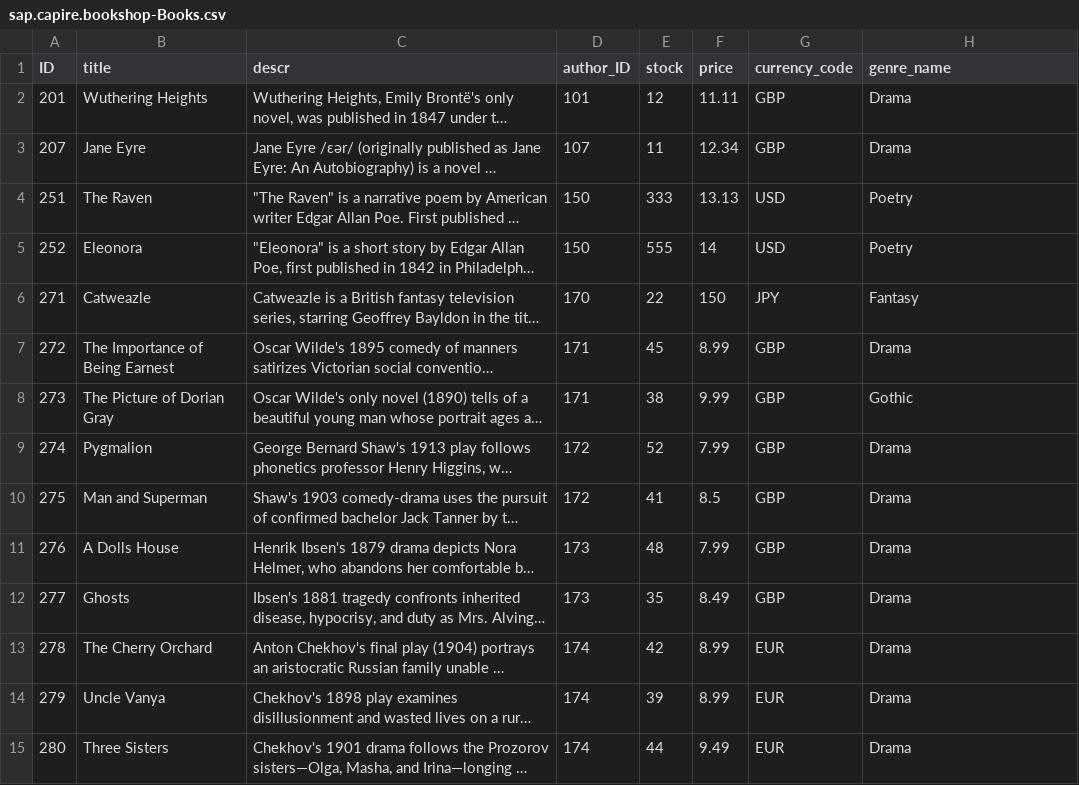
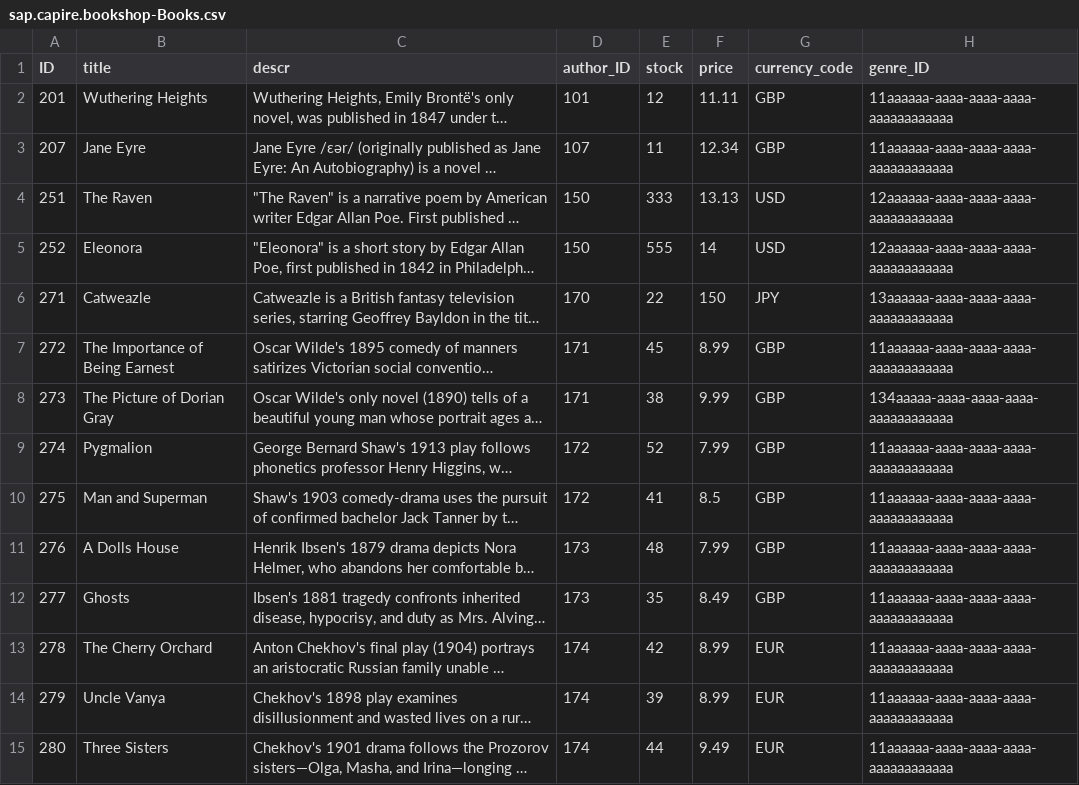
Before and after one commit to capire/bookshop, a CSV file: db/data/sap.capire.bookshop-Books.csv, drawn as a sheet; only a part is shown; long unchanged cells end in …; the diff covers the shown part only; the diff names each change by its address in the sheet, - before the commit and + after, or states it on an @@ line.

```diff
--- a/db/data/sap.capire.bookshop-Books.csv
+++ b/db/data/sap.capire.bookshop-Books.csv
-H1: genre_name
+H1: genre_ID
-H2:H3 (genre_ID): Drama
+H2:H3 (genre_ID): 11aaaaaa-aaaa-aaaa-aaaa-aaaaaaaaaaaa
-H4:H5 (genre_ID): Poetry
+H4:H5 (genre_ID): 12aaaaaa-aaaa-aaaa-aaaa-aaaaaaaaaaaa
-H6 (genre_ID): Fantasy
+H6 (genre_ID): 13aaaaaa-aaaa-aaaa-aaaa-aaaaaaaaaaaa
-H7 (genre_ID): Drama
+H7 (genre_ID): 11aaaaaa-aaaa-aaaa-aaaa-aaaaaaaaaaaa
-H8 (genre_ID): Gothic
+H8 (genre_ID): 134aaaaa-aaaa-aaaa-aaaa-aaaaaaaaaaaa
-H9:H15 (genre_ID): Drama
+H9:H15 (genre_ID): 11aaaaaa-aaaa-aaaa-aaaa-aaaaaaaaaaaa
```
Also changed, not shown: 51 edited cells elsewhere in this file, db/data/sap.capire.bookshop-Genres.csv, 2 other files.
